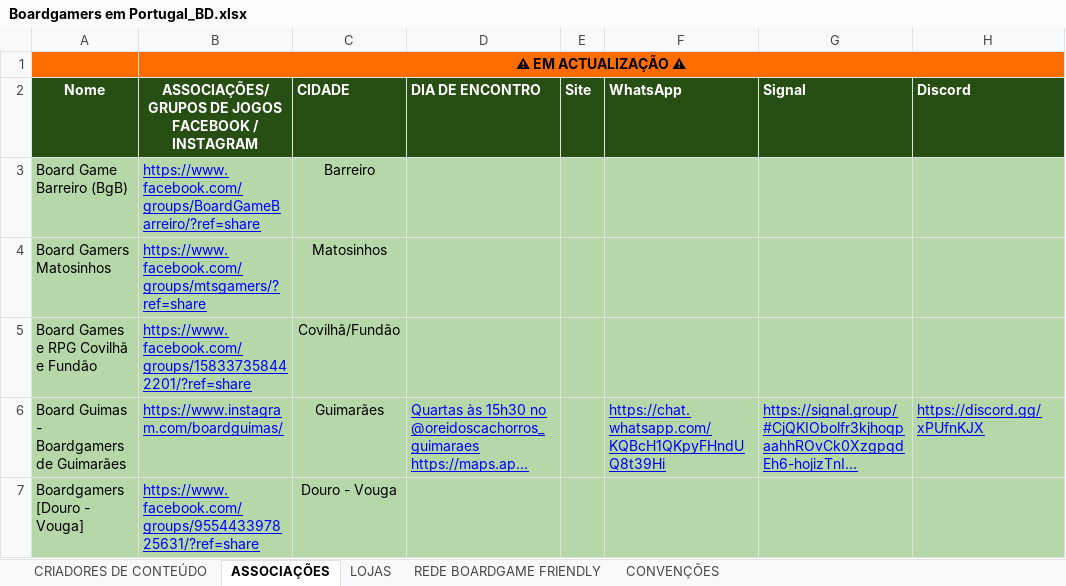
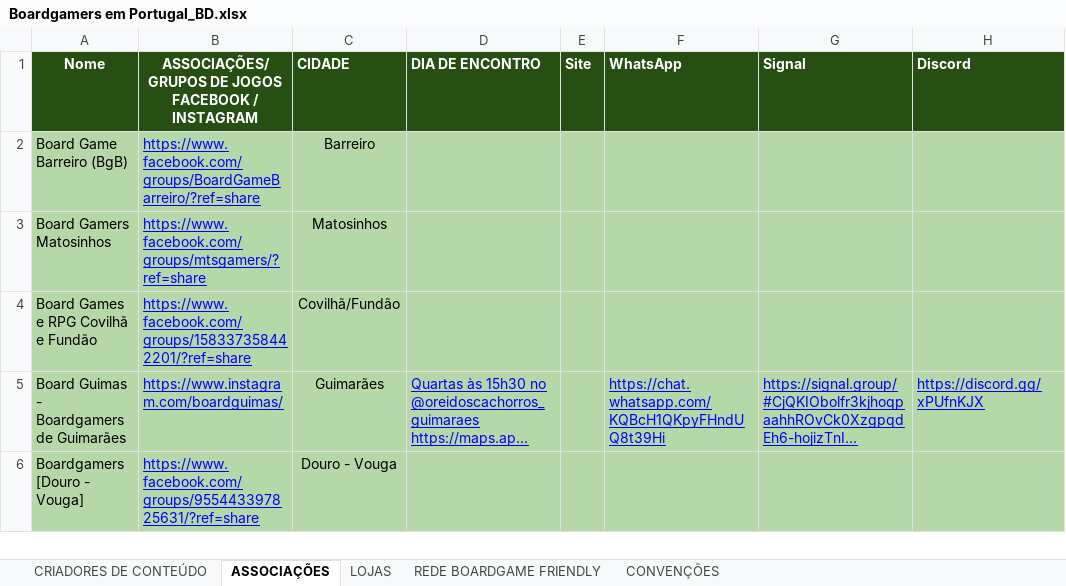
Before and after one commit to jogosdetabuleiro/BoardgamingPortugal, an Excel workbook: Boardgamers em Portugal_BD.xlsx, sheet ASSOCIAÇÕES, drawn as a sheet; only a part is shown; long unchanged cells end in …; values as stored, in another font and other column widths than the file's, no borders; the diff names each change by its address in the sheet, - before the commit and + after, or states it on an @@ line.

```diff
--- a/Boardgamers em Portugal_BD.xlsx (sheet ASSOCIAÇÕES)
+++ b/Boardgamers em Portugal_BD.xlsx (sheet ASSOCIAÇÕES)
-row 1:  | ⚠ EM ACTUALIZAÇÃO ⚠
```
Also changed, not shown: sheet LOJAS, sheet REDE BOARDGAME FRIENDLY, sheet CONVENÇÕES.
